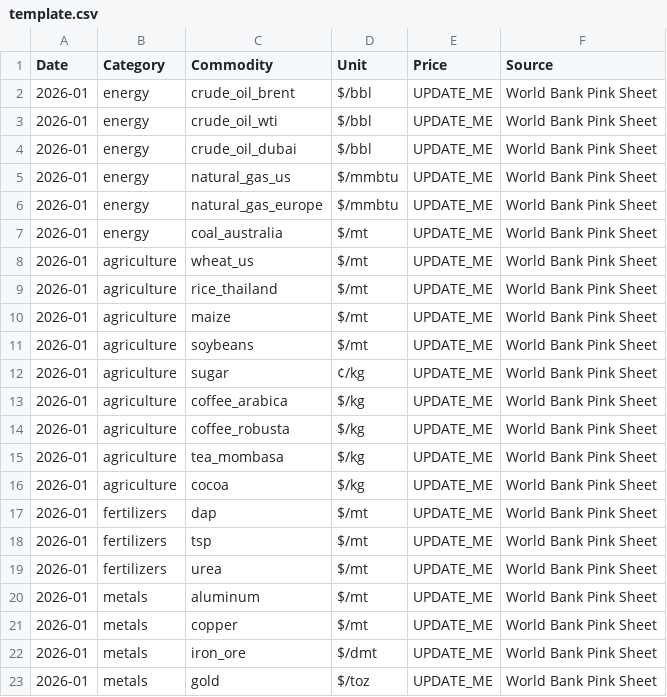
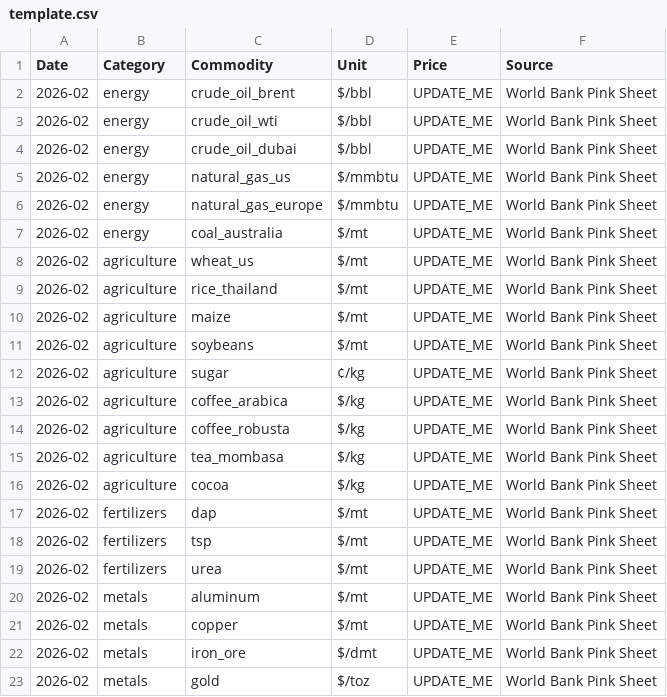
Before and after one commit to regitazakia/currency-comm-daily, a CSV file: data/commodity_prices/template.csv, drawn as a sheet.

```diff
--- a/data/commodity_prices/template.csv
+++ b/data/commodity_prices/template.csv
@@ -1,23 +1,23 @@
 Date,Category,Commodity,Unit,Price,Source
-2026-01,energy,crude_oil_brent,$/bbl,UPDATE_ME,World Bank Pink Sheet
-2026-01,energy,crude_oil_wti,$/bbl,UPDATE_ME,World Bank Pink Sheet
-2026-01,energy,crude_oil_dubai,$/bbl,UPDATE_ME,World Bank Pink Sheet
-2026-01,energy,natural_gas_us,$/mmbtu,UPDATE_ME,World Bank Pink Sheet
-2026-01,energy,natural_gas_europe,$/mmbtu,UPDATE_ME,World Bank Pink Sheet
-2026-01,energy,coal_australia,$/mt,UPDATE_ME,World Bank Pink Sheet
-2026-01,agriculture,wheat_us,$/mt,UPDATE_ME,World Bank Pink Sheet
-2026-01,agriculture,rice_thailand,$/mt,UPDATE_ME,World Bank Pink Sheet
-2026-01,agriculture,maize,$/mt,UPDATE_ME,World Bank Pink Sheet
-2026-01,agriculture,soybeans,$/mt,UPDATE_ME,World Bank Pink Sheet
-2026-01,agriculture,sugar,¢/kg,UPDATE_ME,World Bank Pink Sheet
-2026-01,agriculture,coffee_arabica,$/kg,UPDATE_ME,World Bank Pink Sheet
-2026-01,agriculture,coffee_robusta,$/kg,UPDATE_ME,World Bank Pink Sheet
-2026-01,agriculture,tea_mombasa,$/kg,UPDATE_ME,World Bank Pink Sheet
-2026-01,agriculture,cocoa,$/kg,UPDATE_ME,World Bank Pink Sheet
-2026-01,fertilizers,dap,$/mt,UPDATE_ME,World Bank Pink Sheet
-2026-01,fertilizers,tsp,$/mt,UPDATE_ME,World Bank Pink Sheet
-2026-01,fertilizers,urea,$/mt,UPDATE_ME,World Bank Pink Sheet
-2026-01,metals,aluminum,$/mt,UPDATE_ME,World Bank Pink Sheet
-2026-01,metals,copper,$/mt,UPDATE_ME,World Bank Pink Sheet
-2026-01,metals,iron_ore,$/dmt,UPDATE_ME,World Bank Pink Sheet
-2026-01,metals,gold,$/toz,UPDATE_ME,World Bank Pink Sheet
+2026-02,energy,crude_oil_brent,$/bbl,UPDATE_ME,World Bank Pink Sheet
+2026-02,energy,crude_oil_wti,$/bbl,UPDATE_ME,World Bank Pink Sheet
+2026-02,energy,crude_oil_dubai,$/bbl,UPDATE_ME,World Bank Pink Sheet
+2026-02,energy,natural_gas_us,$/mmbtu,UPDATE_ME,World Bank Pink Sheet
+2026-02,energy,natural_gas_europe,$/mmbtu,UPDATE_ME,World Bank Pink Sheet
+2026-02,energy,coal_australia,$/mt,UPDATE_ME,World Bank Pink Sheet
+2026-02,agriculture,wheat_us,$/mt,UPDATE_ME,World Bank Pink Sheet
+2026-02,agriculture,rice_thailand,$/mt,UPDATE_ME,World Bank Pink Sheet
+2026-02,agriculture,maize,$/mt,UPDATE_ME,World Bank Pink Sheet
+2026-02,agriculture,soybeans,$/mt,UPDATE_ME,World Bank Pink Sheet
+2026-02,agriculture,sugar,¢/kg,UPDATE_ME,World Bank Pink Sheet
+2026-02,agriculture,coffee_arabica,$/kg,UPDATE_ME,World Bank Pink Sheet
+2026-02,agriculture,coffee_robusta,$/kg,UPDATE_ME,World Bank Pink Sheet
+2026-02,agriculture,tea_mombasa,$/kg,UPDATE_ME,World Bank Pink Sheet
+2026-02,agriculture,cocoa,$/kg,UPDATE_ME,World Bank Pink Sheet
+2026-02,fertilizers,dap,$/mt,UPDATE_ME,World Bank Pink Sheet
+2026-02,fertilizers,tsp,$/mt,UPDATE_ME,World Bank Pink Sheet
+2026-02,fertilizers,urea,$/mt,UPDATE_ME,World Bank Pink Sheet
+2026-02,metals,aluminum,$/mt,UPDATE_ME,World Bank Pink Sheet
+2026-02,metals,copper,$/mt,UPDATE_ME,World Bank Pink Sheet
+2026-02,metals,iron_ore,$/dmt,UPDATE_ME,World Bank Pink Sheet
+2026-02,metals,gold,$/toz,UPDATE_ME,World Bank Pink Sheet
```
Also changed, not shown: data/currency_rates/history.csv, data/food_prices/fao_index.csv, 5 other files.
